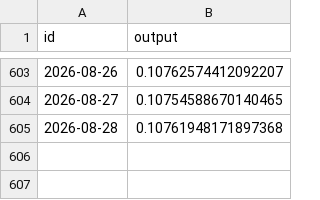
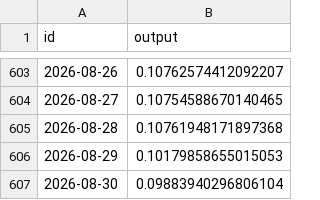
Before and after one commit to sablier-labs/price-data, a TSV file: crypto/POL_USD.tsv, drawn as a sheet; only a part is shown, gaps mark what is left out; the diff names each change by its address in the sheet, - before the commit and + after, or states it on an @@ line.

```diff
--- a/crypto/POL_USD.tsv
+++ b/crypto/POL_USD.tsv
+row 606: 2026-08-29 | 0.10179858655015053
+row 607: 2026-08-30 | 0.09883940296806104
```
Also changed, not shown: crypto/GRT_USD.tsv, crypto/MON_USD.tsv, 20 other files.
